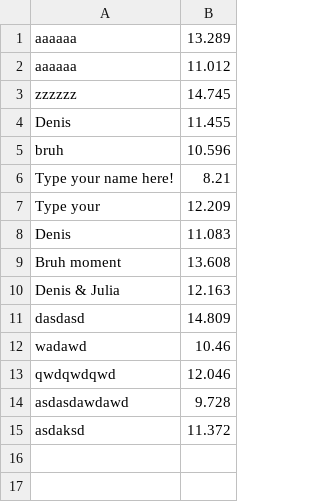
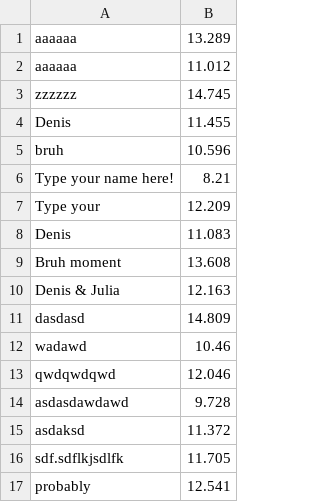
Before and after one commit to DarisBerzins/python-olympics-competition, a CSV file: scores.csv, drawn as a sheet.

Commit message:
scoreboard

```diff
--- a/scores.csv
+++ b/scores.csv
@@ -15 +15,3 @@ asdasdawdawd,9.728
 asdaksd,11.372
+sdf.sdflkjsdlfk,11.705
+probably,12.541
```
Also changed, not shown: 2 other files.
